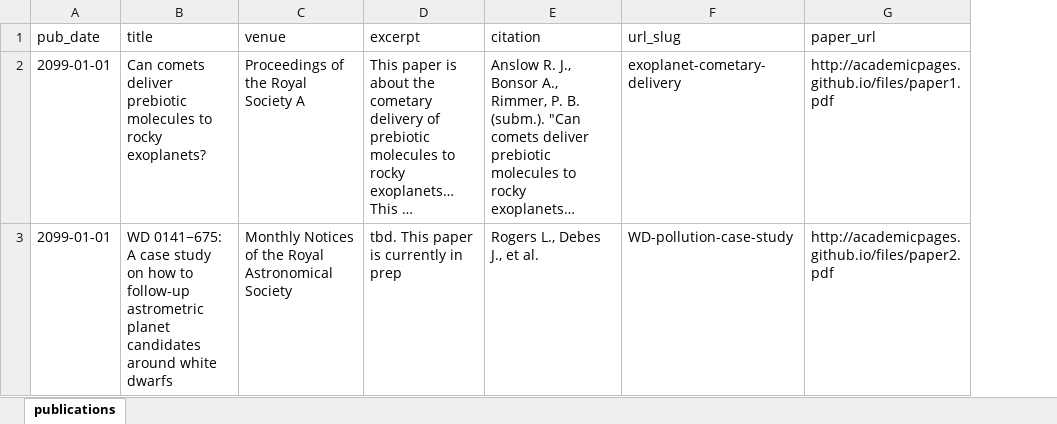
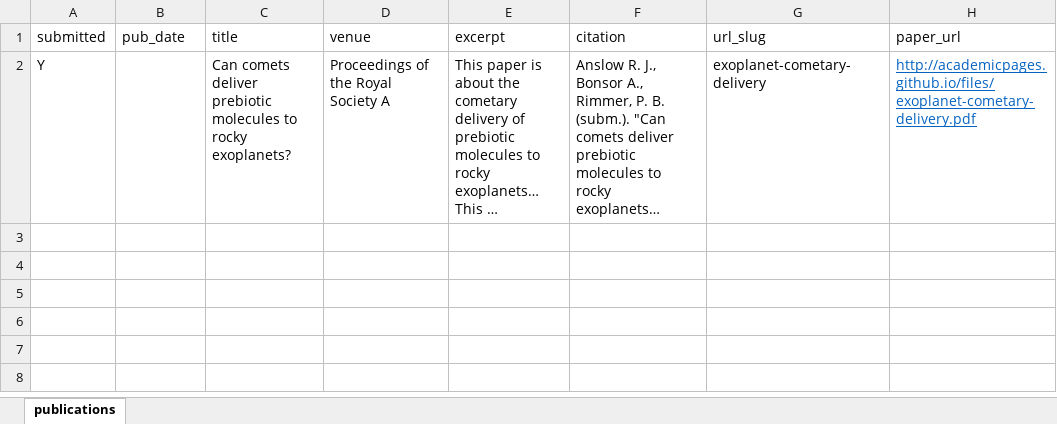
Before and after one commit to richard17a/richard17a.github.io, an Excel workbook: markdown_generator/publications.xlsx, sheet publications, drawn as a sheet; long unchanged cells end in …; values as stored, in another font and other column widths than the file's, no borders; removed rows and columns are numbered as before the commit, all else as after; the diff names each change by its address in the sheet, - before the commit and + after, or states it on an @@ line.

```diff
--- a/markdown_generator/publications.xlsx (sheet publications)
+++ b/markdown_generator/publications.xlsx (sheet publications)
+column A (submitted), row 2: Y
-B2 (pub_date): 2099-01-01
+B2 (pub_date): (empty)
-H2 (paper_url): http://academicpages.github.io/files/paper1.pdf
+H2 (paper_url): http://academicpages.github.io/files/exoplanet-cometary-delivery.pdf
@@ H2 underline: off → on, text colour: black → #0563C1 @@
-row 3: 2099-01-01 | WD 0141−675: A case study on how to follow-up astrometric planet candidates around white dwarfs | Monthly Notices of the Royal Astronomical Society | tbd. This paper is currently in prep | Rogers L., Debes J., et al. | WD-pollution-case-study | http://academicpages.github.io/files/paper2.pdf
```
Also changed, not shown: 13 other files.
